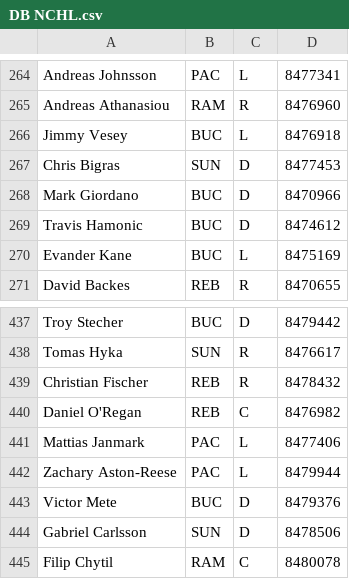
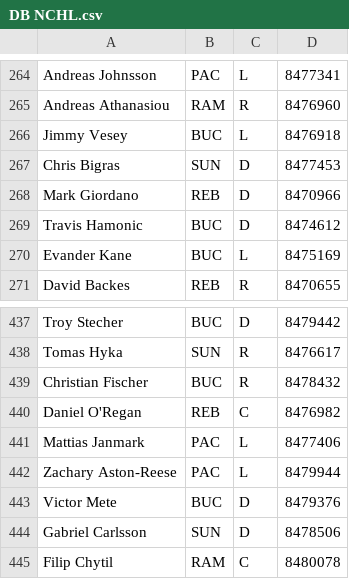
Before and after one commit to SunsHC/NCHLPositions, a CSV file: NCHLPositions/bin/Debug/DB NCHL.csv, drawn as a sheet; only a part is shown, gaps mark what is left out.

Commit message:
file update

```diff
--- a/NCHLPositions/bin/Debug/DB NCHL.csv
+++ b/NCHLPositions/bin/Debug/DB NCHL.csv
@@ -267,3 +267,3 @@ Jimmy Vesey,BUC,L,8476918
 Chris Bigras,SUN,D,8477453
-Mark Giordano,BUC,D,8470966
+Mark Giordano,REB,D,8470966
 Travis Hamonic,BUC,D,8474612
@@ -438,3 +438,3 @@ Troy Stecher,BUC,D,8479442
 Tomas Hyka,SUN,R,8476617
-Christian Fischer,REB,R,8478432
+Christian Fischer,BUC,R,8478432
 Daniel O'Regan,REB,C,8476982
```
